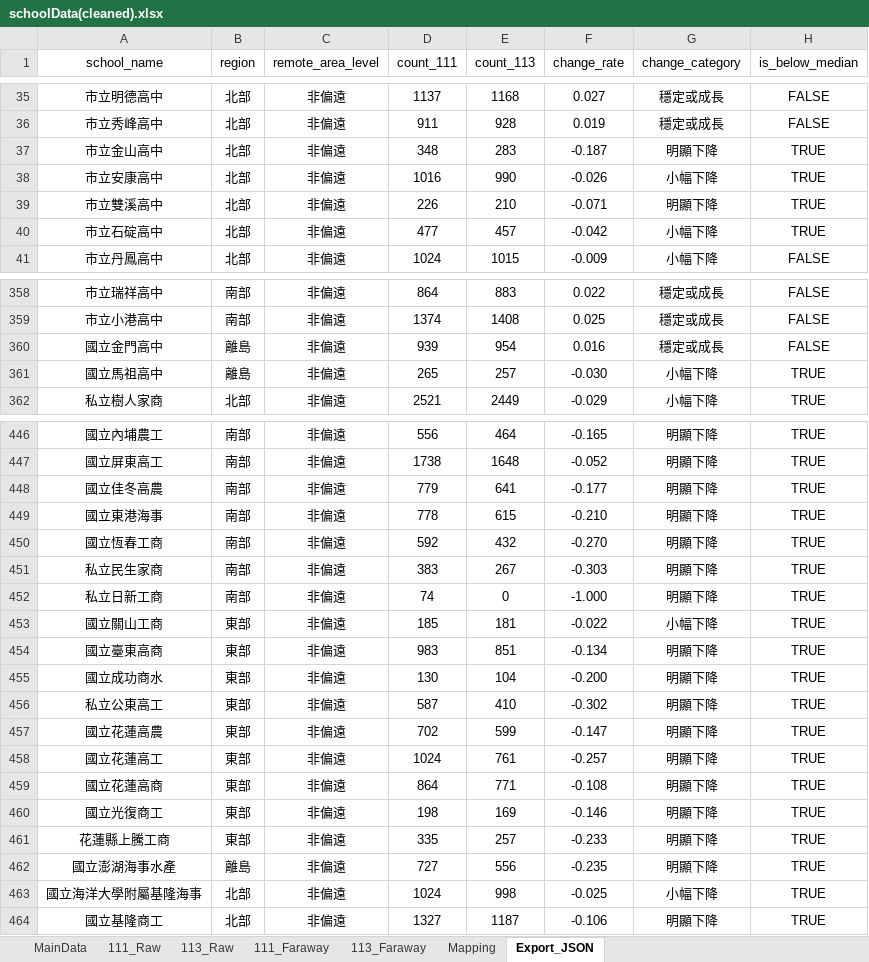
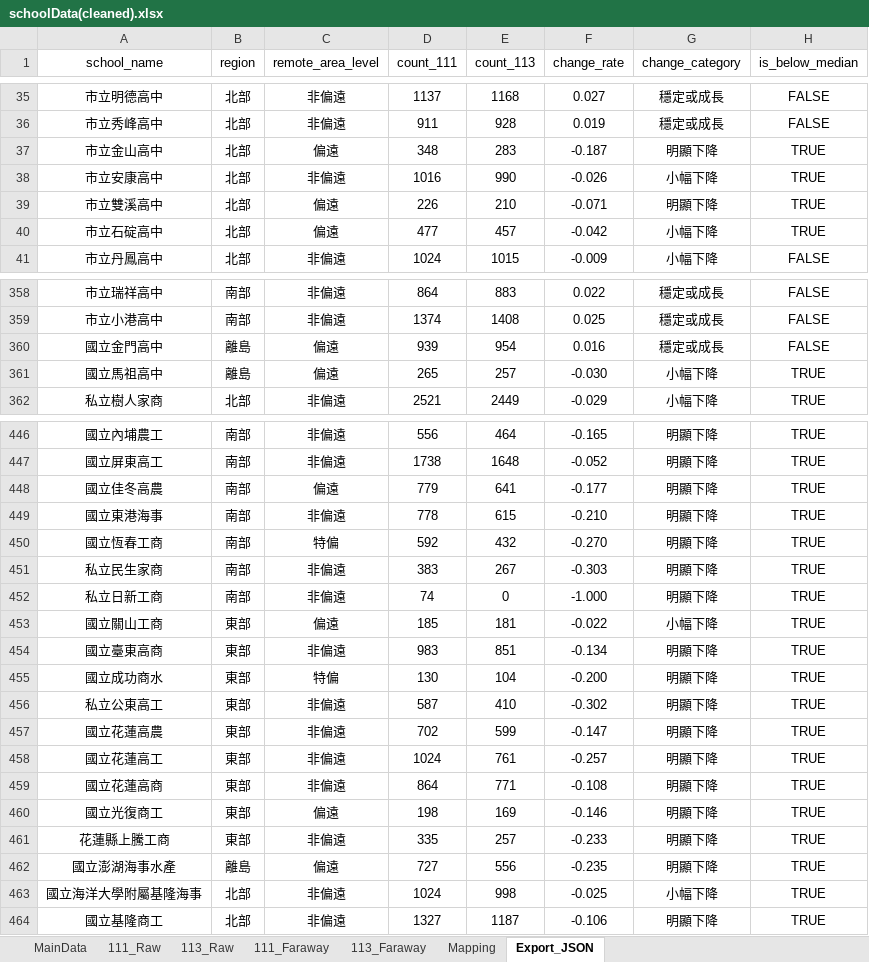
Before and after one commit to connielin07/education-statistics-boardgame, an Excel workbook: data-source/cleaned/schoolData(cleaned).xlsx, sheet Export_JSON, drawn as a sheet; only a part is shown, gaps mark what is left out; values as stored, in another font and other column widths than the file's, no borders; the diff covers the shown part only; the diff names each change by its address in the sheet, - before the commit and + after, or states it on an @@ line.

```diff
--- a/data-source/cleaned/schoolData(cleaned).xlsx (sheet Export_JSON)
+++ b/data-source/cleaned/schoolData(cleaned).xlsx (sheet Export_JSON)
-C37 (remote_area_level): 非偏遠
+C37 (remote_area_level): 偏遠
-C39:C40 (remote_area_level): 非偏遠
+C39:C40 (remote_area_level): 偏遠
-C360:C361 (remote_area_level): 非偏遠
+C360:C361 (remote_area_level): 偏遠
-C448 (remote_area_level): 非偏遠
+C448 (remote_area_level): 偏遠
-C450 (remote_area_level): 非偏遠
+C450 (remote_area_level): 特偏
-C453 (remote_area_level): 非偏遠
+C453 (remote_area_level): 偏遠
-C455 (remote_area_level): 非偏遠
+C455 (remote_area_level): 特偏
-C460 (remote_area_level): 非偏遠
+C460 (remote_area_level): 偏遠
-C462 (remote_area_level): 非偏遠
+C462 (remote_area_level): 偏遠
```
Also changed, not shown: 17 edited cells elsewhere in this sheet, 6 other files.
